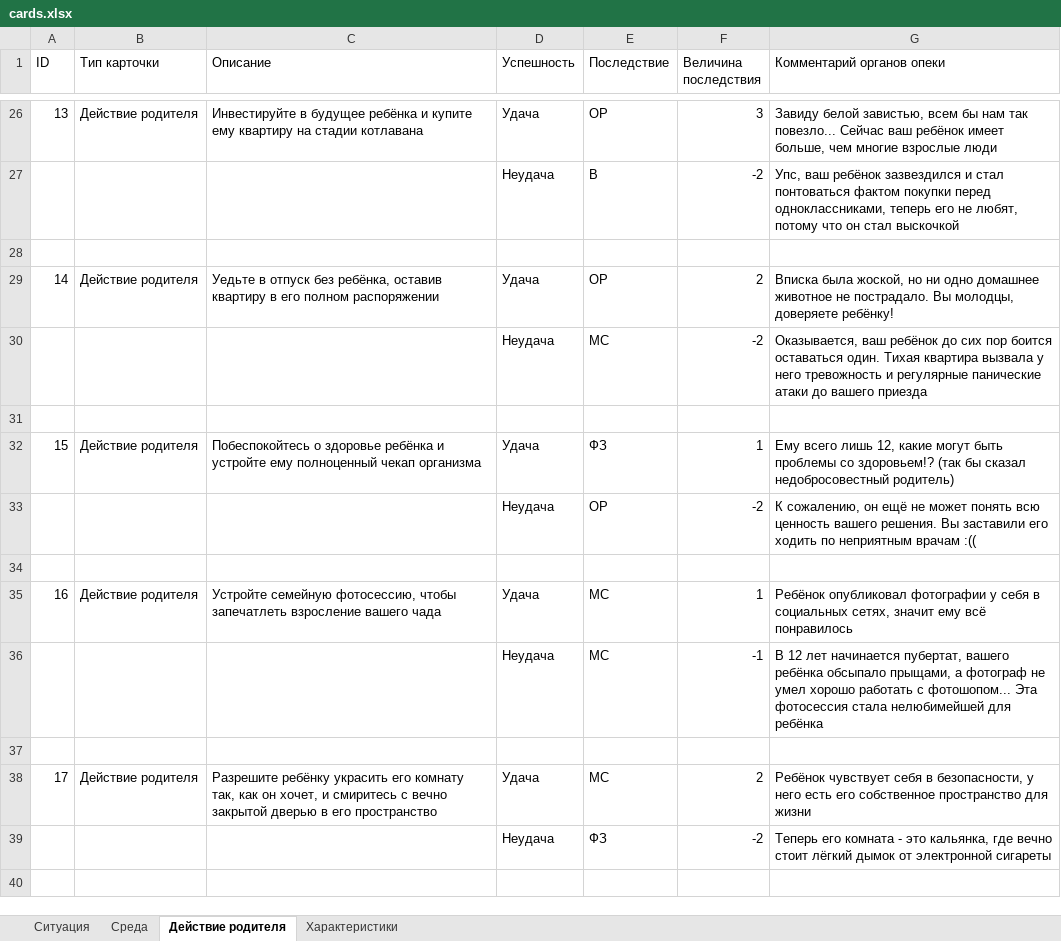
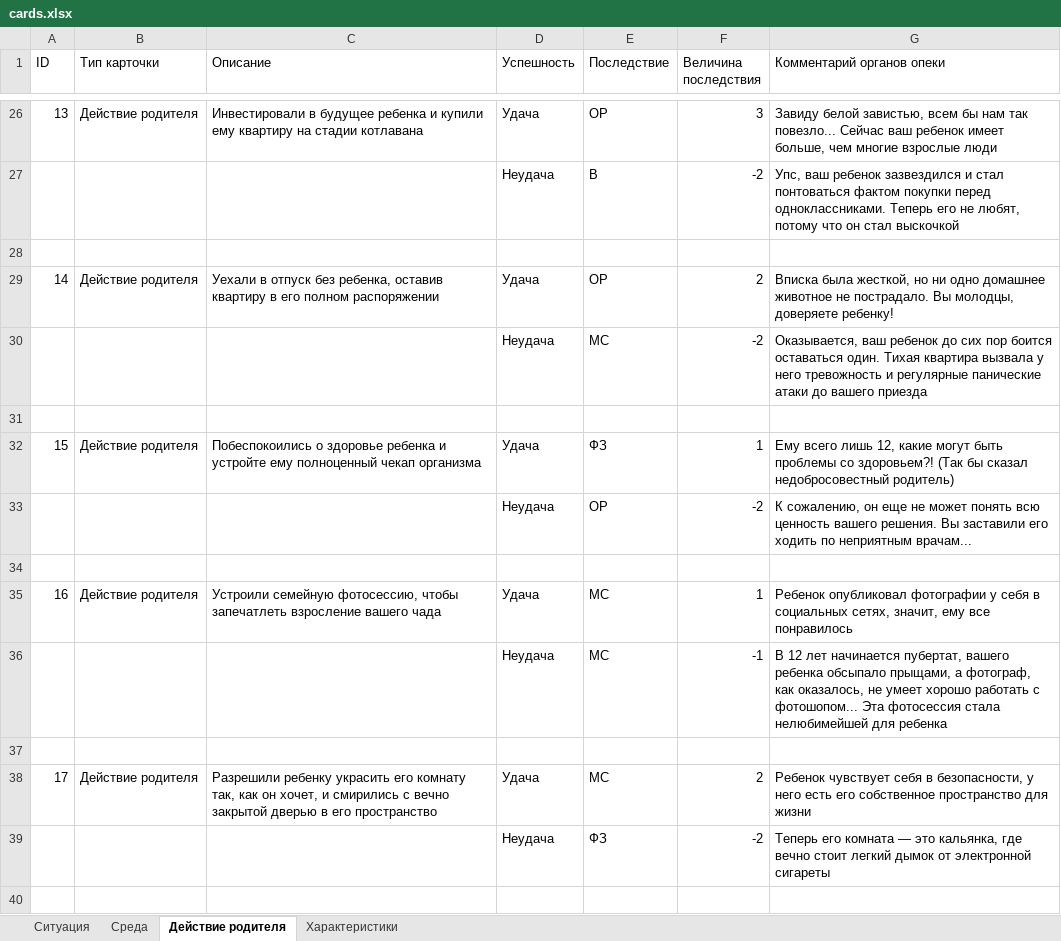
Before and after one commit to petmila/game_this_is_our_child, an Excel workbook: source/cards.xlsx, sheet Действие родителя, drawn as a sheet; only a part is shown, gaps mark what is left out; values as stored, in another font and other column widths than the file's, no borders; charts and pictures not drawn; the diff covers the shown part only; the diff names each change by its address in the sheet, - before the commit and + after, or states it on an @@ line.

```diff
--- a/source/cards.xlsx (sheet Действие родителя)
+++ b/source/cards.xlsx (sheet Действие родителя)
-C26 (Описание): Инвестируйте в будущее ребёнка и купите ему квартиру…
+C26 (Описание): Инвестировали в будущее ребенка и купили ему квартиру…
-G26 (Комментарий органов опеки): …Сейчас ваш ребёнок имеет больше,…
+G26 (Комментарий органов опеки): …Сейчас ваш ребенок имеет больше,…
-G27 (Комментарий органов опеки): Упс, ваш ребёнок зазвездился и стал понтоваться фактом покупки перед одноклассниками, теперь его не…
+G27 (Комментарий органов опеки): Упс, ваш ребенок зазвездился и стал понтоваться фактом покупки перед одноклассниками. Теперь его не…
-C29 (Описание): Уедьте в отпуск без ребёнка, оставив квартиру…
+C29 (Описание): Уехали в отпуск без ребенка, оставив квартиру…
-G29 (Комментарий органов опеки): Вписка была жоской, но ни одно домашнее животное не пострадало. Вы молодцы, доверяете ребёнку!
+G29 (Комментарий органов опеки): Вписка была жесткой, но ни одно домашнее животное не пострадало. Вы молодцы, доверяете ребенку!
-G30 (Комментарий органов опеки): Оказывается, ваш ребёнок до сих…
+G30 (Комментарий органов опеки): Оказывается, ваш ребенок до сих…
-C32 (Описание): Побеспокойтесь о здоровье ребёнка и устройте…
+C32 (Описание): Побеспокоились о здоровье ребенка и устройте…
-G32 (Комментарий органов опеки): …проблемы со здоровьем!? (так бы сказал…
+G32 (Комментарий органов опеки): …проблемы со здоровьем?! (Так бы сказал…
-G33 (Комментарий органов опеки): …сожалению, он ещё не может понять всю ценность вашего решения. Вы заставили его ходить по неприятным врачам :((
+G33 (Комментарий органов опеки): …сожалению, он еще не может понять всю ценность вашего решения. Вы заставили его ходить по неприятным врачам...
-C35 (Описание): Устройте семейную фотосессию,…
+C35 (Описание): Устроили семейную фотосессию,…
-G35 (Комментарий органов опеки): Ребёнок опубликовал фотографии у себя в социальных сетях, значит ему всё понравилось
+G35 (Комментарий органов опеки): Ребенок опубликовал фотографии у себя в социальных сетях, значит, ему все понравилось
-G36 (Комментарий органов опеки): …пубертат, вашего ребёнка обсыпало прыщами, а фотограф не умел хорошо работать с фотошопом... Эта фотосессия стала нелюбимейшей для ребёнка
+G36 (Комментарий органов опеки): …пубертат, вашего ребенка обсыпало прыщами, а фотограф, как оказалось, не умеет хорошо работать с фотошопом... Эта фотосессия стала нелюбимейшей для ребенка
-C38 (Описание): Разрешите ребёнку украсить его комнату так, как он хочет, и смиритесь с вечно…
+C38 (Описание): Разрешили ребенку украсить его комнату так, как он хочет, и смирились с вечно…
-G38 (Комментарий органов опеки): Ребёнок чувствует себя…
+G38 (Комментарий органов опеки): Ребенок чувствует себя…
-G39 (Комментарий органов опеки): …его комната - это кальянка, где вечно стоит лёгкий дымок от…
+G39 (Комментарий органов опеки): …его комната — это кальянка, где вечно стоит легкий дымок от…
```
Also changed, not shown: 50 edited cells elsewhere in this sheet, sheet Ситуация, sheet Среда, sheet Характеристики, 3 other files.
